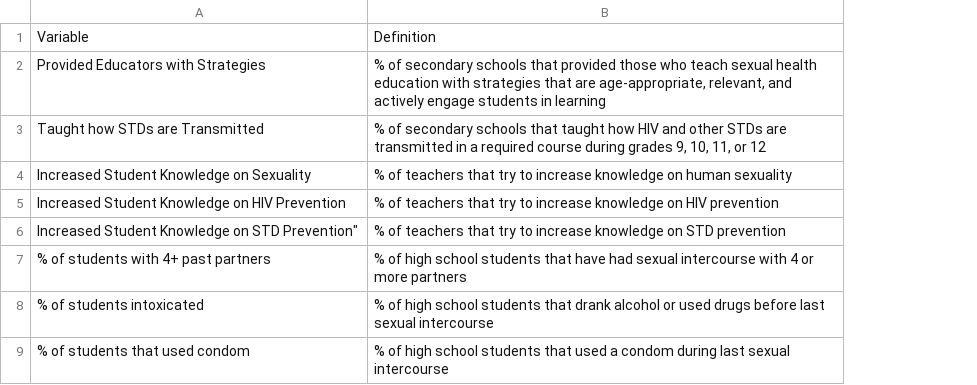
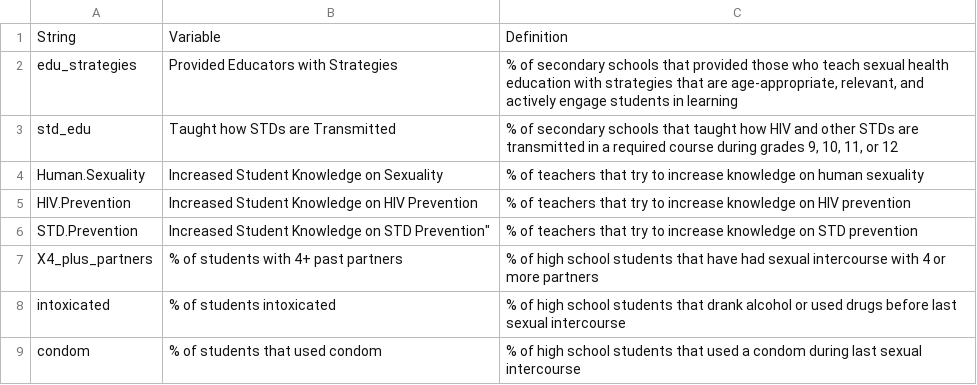
Before and after one commit to stat231-f20/Blog-library-Fauci, a CSV file: data/practices_definitions.csv, drawn as a sheet; the diff names each change by its address in the sheet, - before the commit and + after, or states it on an @@ line.

Commit message:
table works

```diff
--- a/data/practices_definitions.csv
+++ b/data/practices_definitions.csv
+column A, rows 1-9: String | edu_strategies | std_edu | Human.Sexuality | HIV.Prevention | STD.Prevention | X4_plus_partners | intoxicated | condom
```
Also changed, not shown: 1 other file.
